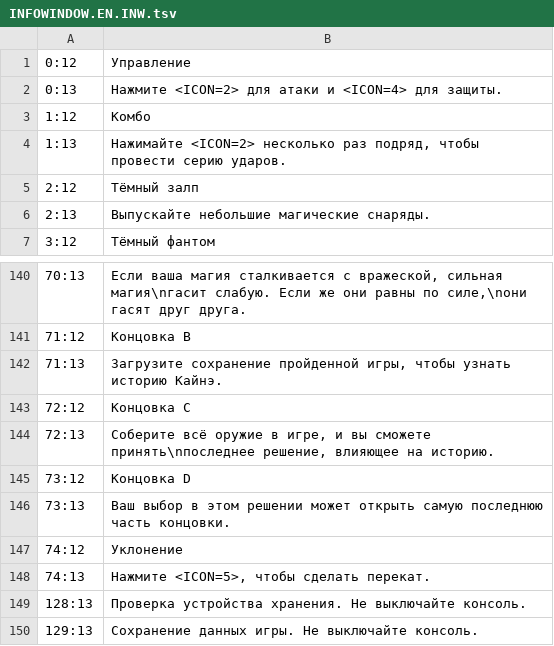
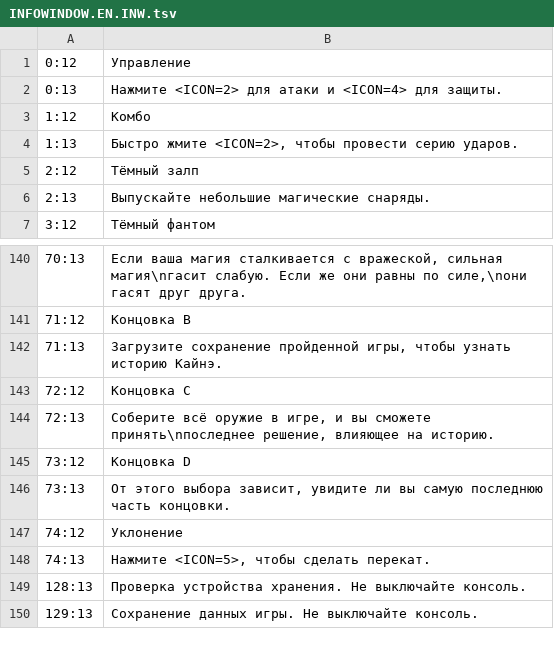
Before and after one commit to LoLrD/nier-nx, a TSV file: lang/ru/TEXT/INFO_TEXT/INFOWINDOW.EN.INW.tsv, drawn as a sheet; only a part is shown, gaps mark what is left out.

```diff
--- a/lang/ru/TEXT/INFO_TEXT/INFOWINDOW.EN.INW.tsv
+++ b/lang/ru/TEXT/INFO_TEXT/INFOWINDOW.EN.INW.tsv
@@ -3,3 +3,3 @@
 1:12	Комбо
-1:13	Нажимайте <ICON=2> несколько раз подряд, чтобы провести серию ударов.
+1:13	Быстро жмите <ICON=2>, чтобы провести серию ударов.
 2:12	Тёмный залп
@@ -145,3 +145,3 @@
 73:12	Концовка D
-73:13	Ваш выбор в этом решении может открыть самую последнюю часть концовки.
+73:13	От этого выбора зависит, увидите ли вы самую последнюю часть концовки.
 74:12	Уклонение
```
Also changed, not shown: lang/ru/TEXT/RADIO_TEXT/RADIO_A.EN.RAW.tsv, lang/ru/TEXT/RADIO_TEXT/RADIO_B.EN.RAW.tsv, 18 other files.
